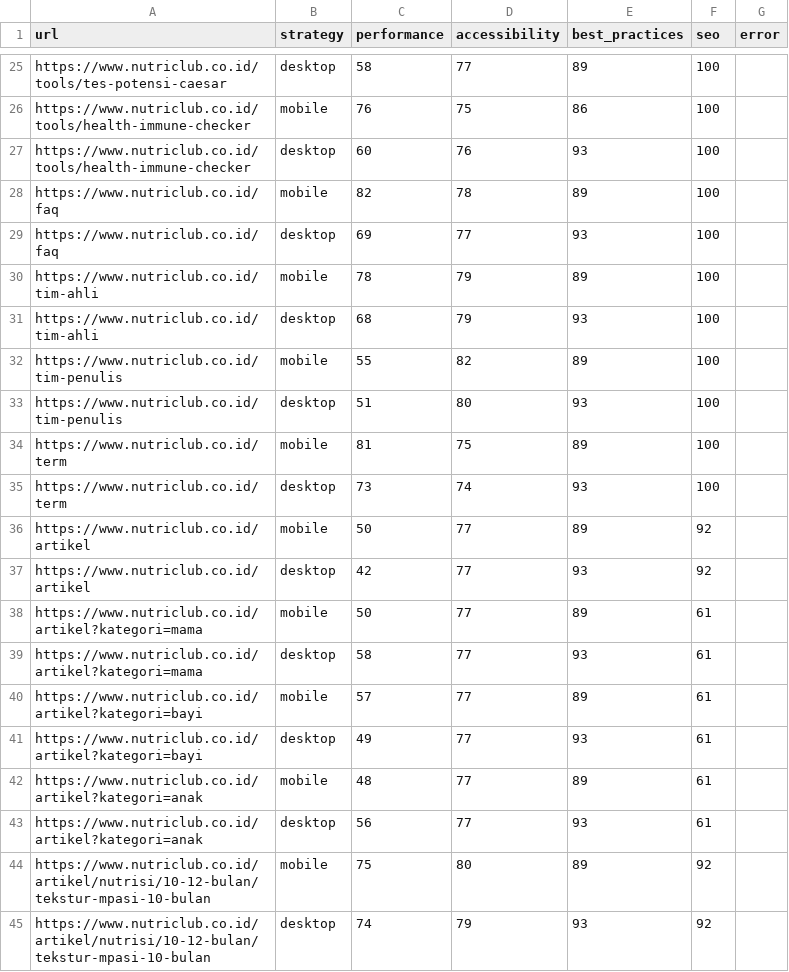
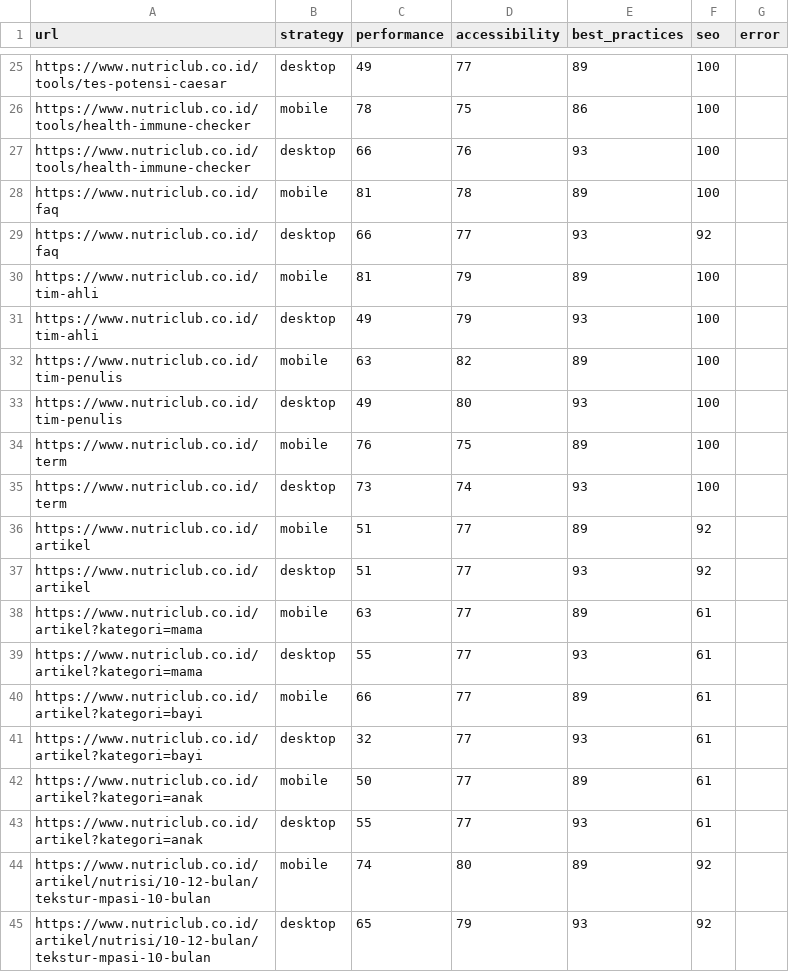
Before and after one commit to maazway/pagespeed-monitor-nr, a CSV file: psi_results.csv, drawn as a sheet; only a part is shown, gaps mark what is left out; the diff covers the shown part only; the diff names each change by its address in the sheet, - before the commit and + after, or states it on an @@ line.

```diff
--- a/psi_results.csv
+++ b/psi_results.csv
-C25 (performance): 58
+C25 (performance): 49
-C26 (performance): 76
+C26 (performance): 78
-C27 (performance): 60
+C27 (performance): 66
-C28 (performance): 82
+C28 (performance): 81
-C29 (performance): 69
+C29 (performance): 66
-F29 (seo): 100
+F29 (seo): 92
-C30 (performance): 78
+C30 (performance): 81
-C31 (performance): 68
+C31 (performance): 49
-C32 (performance): 55
+C32 (performance): 63
-C33 (performance): 51
+C33 (performance): 49
-C34 (performance): 81
+C34 (performance): 76
-C36 (performance): 50
+C36 (performance): 51
-C37 (performance): 42
+C37 (performance): 51
-C38 (performance): 50
+C38 (performance): 63
-C39 (performance): 58
+C39 (performance): 55
-C40 (performance): 57
+C40 (performance): 66
-C41 (performance): 49
+C41 (performance): 32
-C42 (performance): 48
+C42 (performance): 50
-C43 (performance): 56
+C43 (performance): 55
-C44 (performance): 75
+C44 (performance): 74
-C45 (performance): 74
+C45 (performance): 65
```
Also changed, not shown: 5 added rows, 5 removed rows and 22 edited cells elsewhere in this file, 4 other files.
